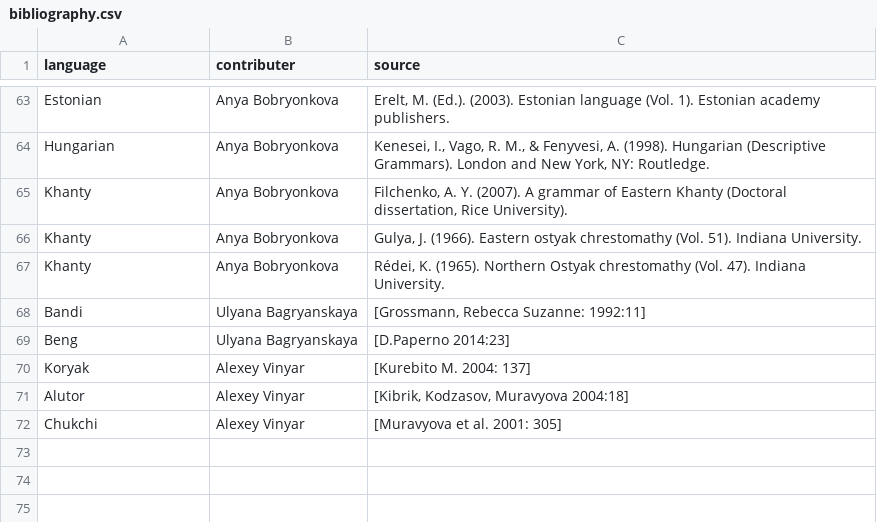
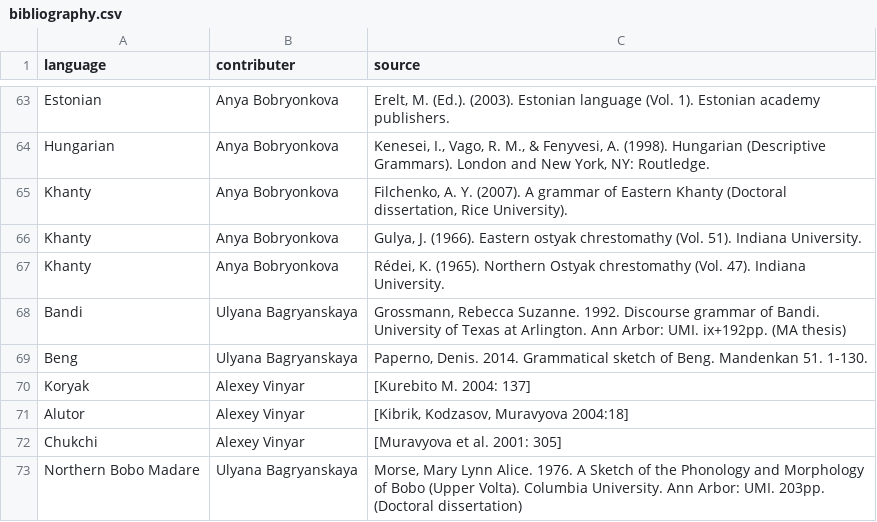
Before and after one commit to agricolamz/wcad, a CSV file: bibliography.csv, drawn as a sheet; only a part is shown, gaps mark what is left out.

```diff
--- a/bibliography.csv
+++ b/bibliography.csv
@@ -67,4 +67,4 @@ Khanty	Anya Bobryonkova	Gulya, J. (1966). Eastern ostyak chrestomathy (Vol. 51).
 Khanty	Anya Bobryonkova	Rédei, K. (1965). Northern Ostyak chrestomathy (Vol. 47). Indiana University.
-Bandi	Ulyana Bagryanskaya	[Grossmann, Rebecca Suzanne: 1992:11]
-Beng	Ulyana Bagryanskaya	[D.Paperno 2014:23]
+Bandi	Ulyana Bagryanskaya	Grossmann, Rebecca Suzanne. 1992. Discourse grammar of Bandi. University of Texas at Arlington. Ann Arbor: UMI. ix+192pp. (MA thesis)
+Beng	Ulyana Bagryanskaya	Paperno, Denis. 2014. Grammatical sketch of Beng. Mandenkan 51. 1-130.
 Koryak	Alexey Vinyar	[Kurebito M. 2004: 137]
@@ -72 +72,2 @@ Alutor	Alexey Vinyar	[Kibrik, Kodzasov, Muravyova 2004:18]
 Chukchi	Alexey Vinyar	[Muravyova et al. 2001: 305]
+Northern Bobo Madare	Ulyana Bagryanskaya	Morse, Mary Lynn Alice. 1976. A Sketch of the Phonology and Morphology of Bobo (Upper Volta). Columbia University. Ann Arbor: UMI. 203pp. (Doctoral dissertation)
```
Also changed, not shown: database.csv, 2 other files.
